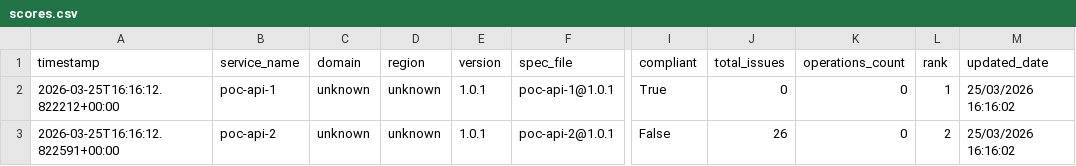
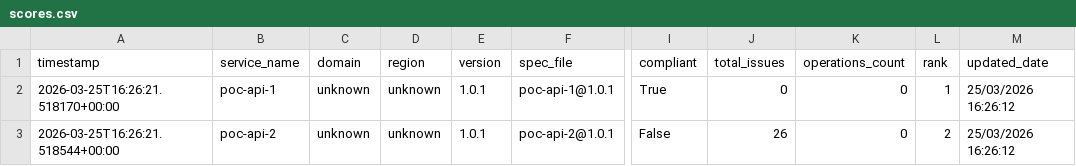
Before and after one commit to azammel-reply/central-hub-gouv-poc, a CSV file: scores.csv, drawn as a sheet; only a part is shown, gaps mark what is left out; the diff names each change by its address in the sheet, - before the commit and + after, or states it on an @@ line.

```diff
--- a/scores.csv
+++ b/scores.csv
-A2 (timestamp): 2026-03-25T16:16:12.822212+00:00
+A2 (timestamp): 2026-03-25T16:26:21.518170+00:00
-M2:M3 (updated_date): 25/03/2026 16:16:02
+M2:M3 (updated_date): 25/03/2026 16:26:12
-A3 (timestamp): 2026-03-25T16:16:12.822591+00:00
+A3 (timestamp): 2026-03-25T16:26:21.518544+00:00
```
Also changed, not shown: 2 other files.
